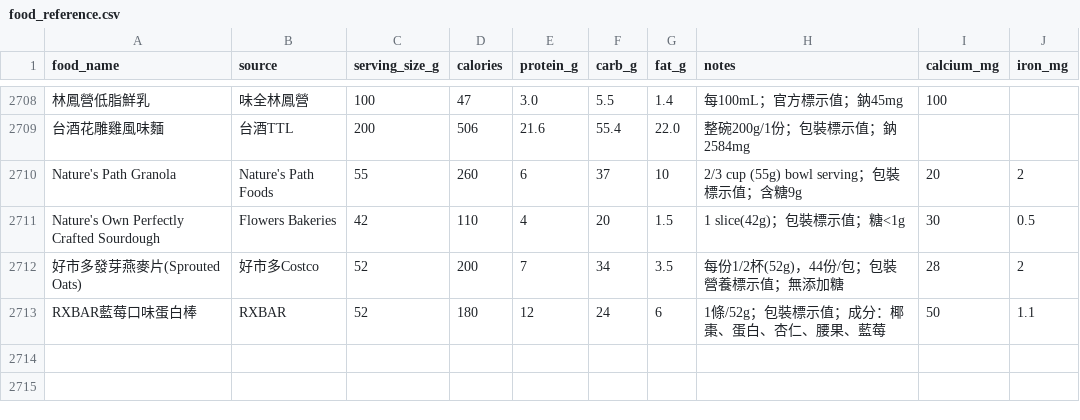
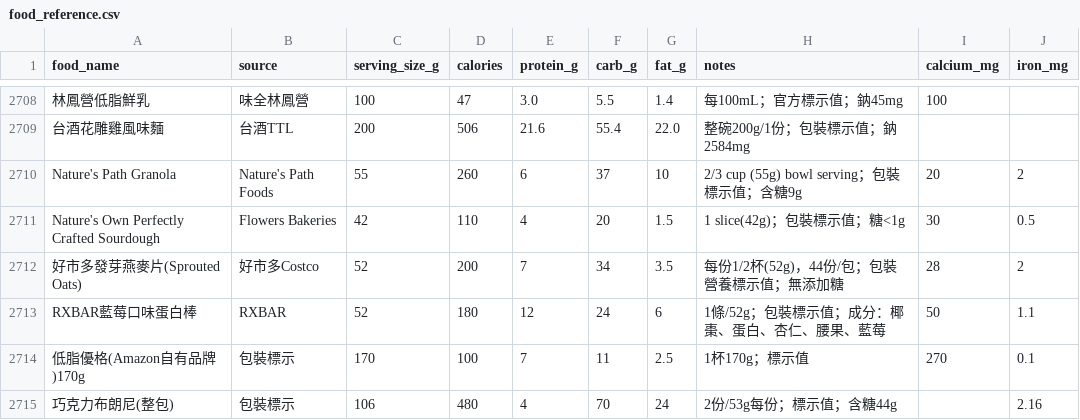
Before and after one commit to didiowen/diet-coach, a CSV file: food_reference.csv, drawn as a sheet; only a part is shown, gaps mark what is left out.

Commit message:
data: food_reference nightly sync (+2 條)

```diff
--- a/food_reference.csv
+++ b/food_reference.csv
@@ -2713 +2713,3 @@ Nature's Own Perfectly Crafted Sourdough,Flowers Bakeries,42,110,4,20,1.5,1 slic
 RXBAR藍莓口味蛋白棒,RXBAR,52,180,12,24,6,1條/52g；包裝標示值；成分：椰棗、蛋白、杏仁、腰果、藍莓,50,1.1
+低脂優格(Amazon自有品牌)170g,包裝標示,170,100,7,11,2.5,1杯170g；標示值,270,0.1
+巧克力布朗尼(整包),包裝標示,106,480,4,70,24,2份/53g每份；標示值；含糖44g,,2.16
```
